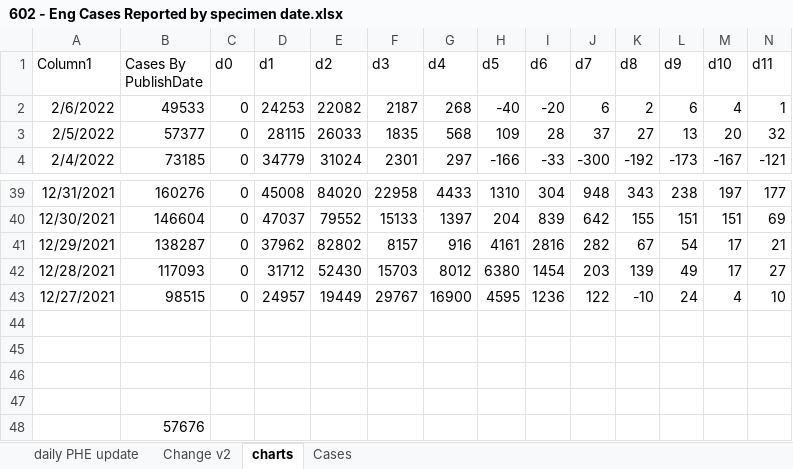
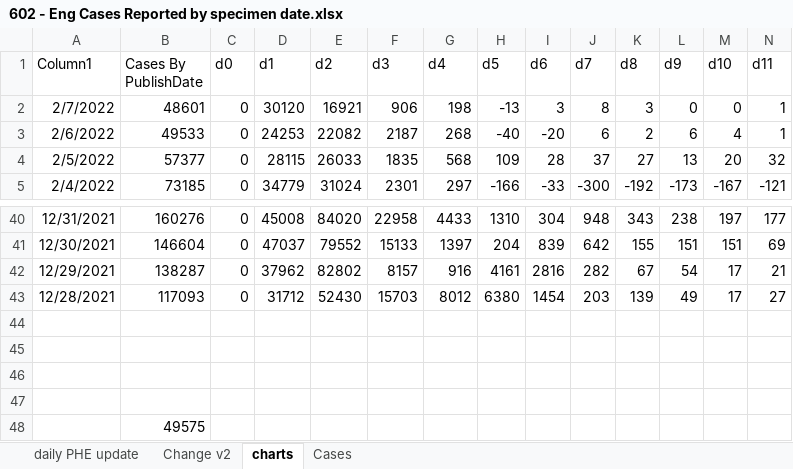
Before and after one commit to chrisdrakeuk/Cases_Reported_by_specimen_date, an Excel workbook: 602 - Eng Cases Reported by specimen date.xlsx, sheet charts, drawn as a sheet; only a part is shown, gaps mark what is left out; values as stored, in another font and other column widths than the file's, no borders; charts and pictures and table styles not drawn; 1 other sheet too large or unreadable and not compared; removed rows and columns are numbered as before the commit, all else as after; rows hold the shown columns only; the diff names each change by its address in the sheet, - before the commit and + after, or states it on an @@ line.

Commit message:
Update 602 - Eng Cases Reported by specimen date.xlsx

```diff
--- a/602 - Eng Cases Reported by specimen date.xlsx (sheet charts)
+++ b/602 - Eng Cases Reported by specimen date.xlsx (sheet charts)
+row 2: 2/7/2022 | 48601 | 0 | 30120 | 16921 | 906 | 198 | -13 | 3 | 8 | 3 | 0 | 0 | 1
-row 43: 12/27/2021 | 98515 | 0 | 24957 | 19449 | 29767 | 16900 | 4595 | 1236 | 122 | -10 | 24 | 4 | 10
-B48 (Cases By PublishDate): 57676
+B48 (Cases By PublishDate): 49575
```
Also changed, not shown: sheet daily PHE update, sheet Change v2, charts or pictures.
